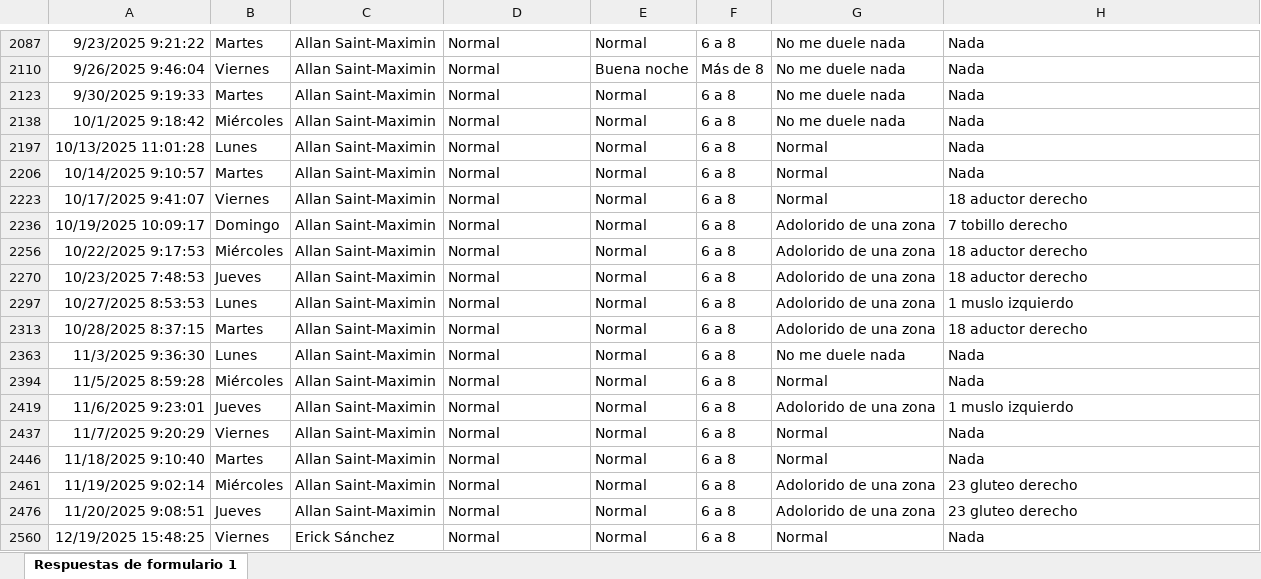
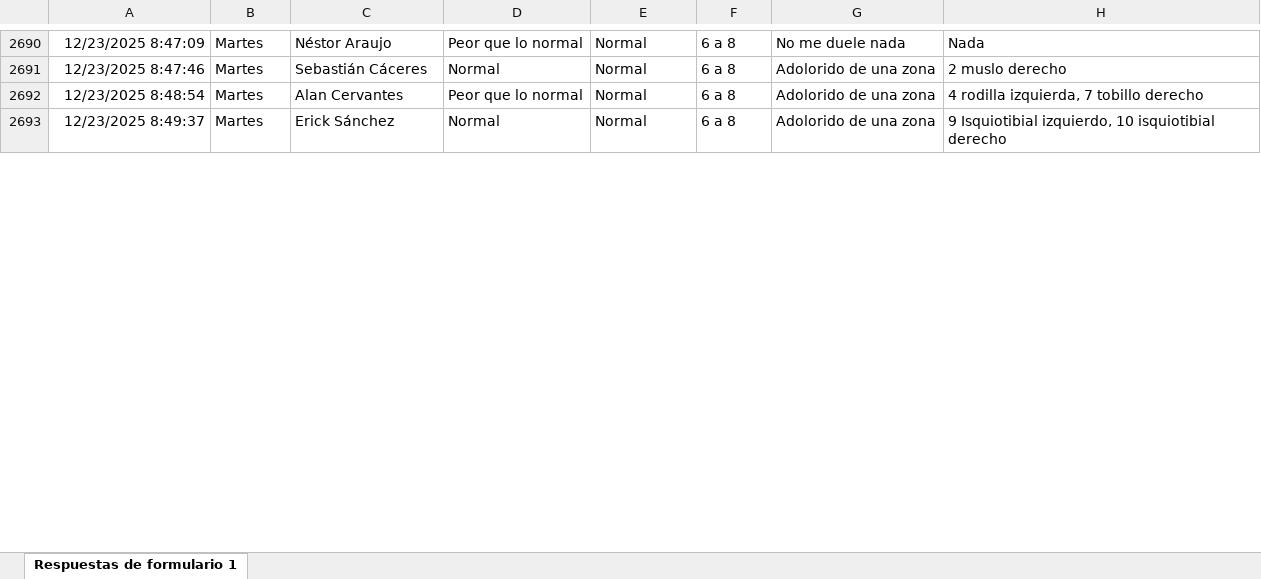
Before and after one commit to mr2293/dashboard_cargas, an Excel workbook: data/bienestar_jugador_primer_equipo_respuestas.xlsx, sheet Respuestas de formulario 1, drawn as a sheet; only a part is shown, gaps mark what is left out; values as stored, in another font and other column widths than the file's, no borders; charts and pictures and conditional formats and table styles not drawn; removed rows and columns are numbered as before the commit, all else as after; the diff covers the shown part only; the diff names each change by its address in the sheet, - before the commit and + after, or states it on an @@ line.

```diff
--- a/data/bienestar_jugador_primer_equipo_respuestas.xlsx (sheet Respuestas de formulario 1)
+++ b/data/bienestar_jugador_primer_equipo_respuestas.xlsx (sheet Respuestas de formulario 1)
-A2690: 9/23/2025 9:21:22
+A2690: 12/23/2025 8:47:09
-C2690: Allan Saint-Maximin
+C2690: Néstor Araujo
-D2690: Normal
+D2690: Peor que lo normal
@@ row 2110 hidden: 9/26/2025 9:46:04 | Viernes | Allan Saint-Maximin | Normal | Buena noche | Más de 8 | No me duele nada | Nada @@
@@ row 2123 hidden: 9/30/2025 9:19:33 | Martes | Allan Saint-Maximin | Normal | Normal | 6 a 8 | No me duele nada | Nada @@
@@ row 2138 hidden: 10/1/2025 9:18:42 | Miércoles | Allan Saint-Maximin | Normal | Normal | 6 a 8 | No me duele nada | Nada @@
@@ row 2197 hidden: 10/13/2025 11:01:28 | Lunes | Allan Saint-Maximin | Normal | Normal | 6 a 8 | Normal | Nada @@
@@ row 2206 hidden: 10/14/2025 9:10:57 | Martes | Allan Saint-Maximin | Normal | Normal | 6 a 8 | Normal | Nada @@
@@ row 2223 hidden: 10/17/2025 9:41:07 | Viernes | Allan Saint-Maximin | Normal | Normal | 6 a 8 | Normal | 18 aductor derecho @@
@@ row 2236 hidden: 10/19/2025 10:09:17 | Domingo | Allan Saint-Maximin | Normal | Normal | 6 a 8 | Adolorido de una zona | 7 tobillo derecho @@
-A2691: 10/22/2025 9:17:53
+A2691: 12/23/2025 8:47:46
-B2691: Miércoles
+B2691: Martes
-C2691: Allan Saint-Maximin
+C2691: Sebastián Cáceres
-H2691: 18 aductor derecho
+H2691: 2 muslo derecho
@@ row 2270 hidden: 10/23/2025 7:48:53 | Jueves | Allan Saint-Maximin | Normal | Normal | 6 a 8 | Adolorido de una zona | 18 aductor derecho @@
@@ row 2297 hidden: 10/27/2025 8:53:53 | Lunes | Allan Saint-Maximin | Normal | Normal | 6 a 8 | Adolorido de una zona | 1 muslo izquierdo @@
-A2692: 10/28/2025 8:37:15
+A2692: 12/23/2025 8:48:54
-C2692: Allan Saint-Maximin
+C2692: Alan Cervantes
-D2692: Normal
+D2692: Peor que lo normal
-H2692: 18 aductor derecho
+H2692: 4 rodilla izquierda, 7 tobillo derecho
@@ row 2363 hidden: 11/3/2025 9:36:30 | Lunes | Allan Saint-Maximin | Normal | Normal | 6 a 8 | No me duele nada | Nada @@
@@ row 2394 hidden: 11/5/2025 8:59:28 | Miércoles | Allan Saint-Maximin | Normal | Normal | 6 a 8 | Normal | Nada @@
@@ row 2419 hidden: 11/6/2025 9:23:01 | Jueves | Allan Saint-Maximin | Normal | Normal | 6 a 8 | Adolorido de una zona | 1 muslo izquierdo @@
@@ row 2437 hidden: 11/7/2025 9:20:29 | Viernes | Allan Saint-Maximin | Normal | Normal | 6 a 8 | Normal | Nada @@
@@ row 2446 hidden: 11/18/2025 9:10:40 | Martes | Allan Saint-Maximin | Normal | Normal | 6 a 8 | Normal | Nada @@
-A2693: 11/19/2025 9:02:14
+A2693: 12/23/2025 8:49:37
-B2693: Miércoles
+B2693: Martes
-C2693: Allan Saint-Maximin
+C2693: Erick Sánchez
-H2693: 23 gluteo derecho
+H2693: 9 Isquiotibial izquierdo, 10 isquiotibial derecho
@@ row 2476 hidden: 11/20/2025 9:08:51 | Jueves | Allan Saint-Maximin | Normal | Normal | 6 a 8 | Adolorido de una zona | 23 gluteo derecho @@
@@ row 2560 hidden: 12/19/2025 15:48:25 | Viernes | Erick Sánchez | Normal | Normal | 6 a 8 | Normal | Nada @@
```
Also changed, not shown: 1 added row, 112 hidden or unhidden rows and 55 edited cells elsewhere in this sheet, hidden cells, 2 other files.
